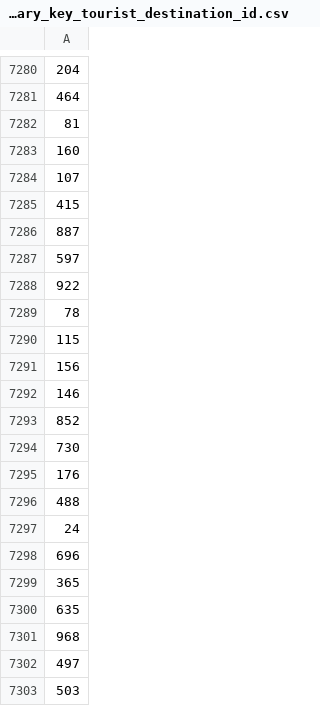
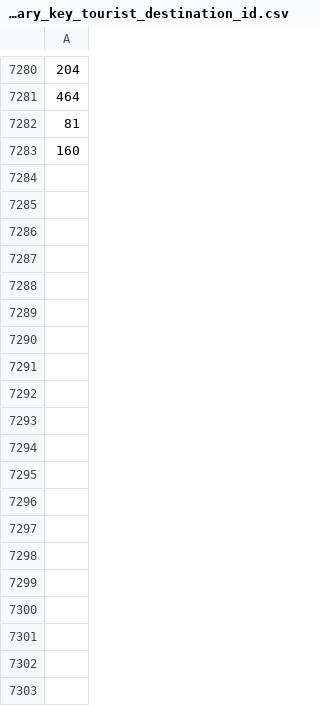
Before and after one commit to hrishikeshSuresh/TourismDataGen, a CSV file: Tour Destination/primary_key_tourist_destination_id.csv, drawn as a sheet; only a part is shown, gaps mark what is left out; the diff covers the shown part only; the diff names each change by its address in the sheet, - before the commit and + after, or states it on an @@ line.

```diff
--- a/Tour Destination/primary_key_tourist_destination_id.csv
+++ b/Tour Destination/primary_key_tourist_destination_id.csv
-row 7284: 107
-row 7285: 415
-row 7286: 887
-row 7287: 597
-row 7288: 922
-row 7289: 78
-row 7290: 115
-row 7291: 156
-row 7292: 146
-row 7293: 852
-row 7294: 730
-row 7295: 176
-row 7296: 488
-row 7297: 24
-row 7298: 696
-row 7299: 365
-row 7300: 635
-row 7301: 968
-row 7302: 497
-row 7303: 503
```
Also changed, not shown: 21 removed rows elsewhere in this file, Tour Destination/country_city.csv, Tour Destination/tourist_destination.csv, 2 other files.
